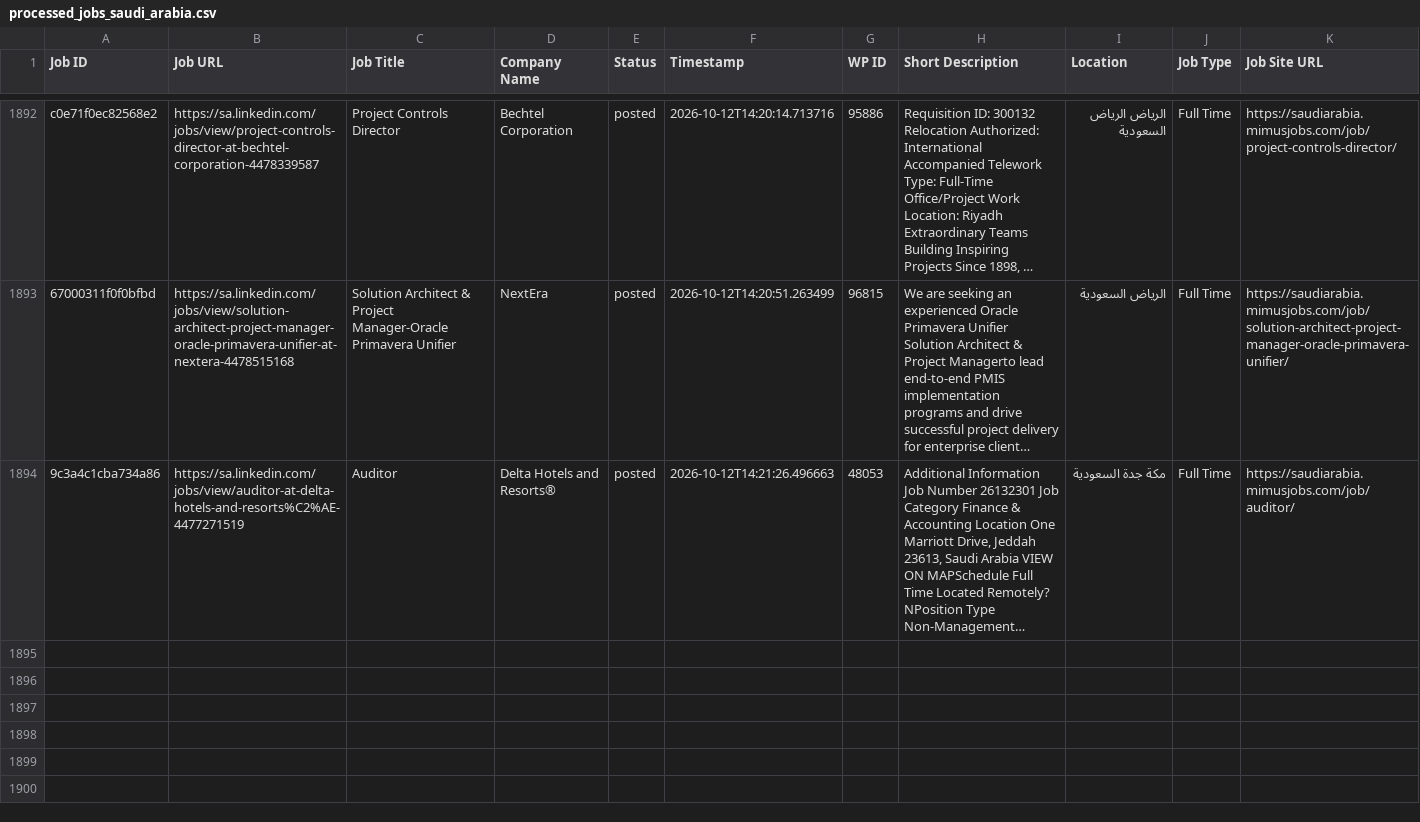
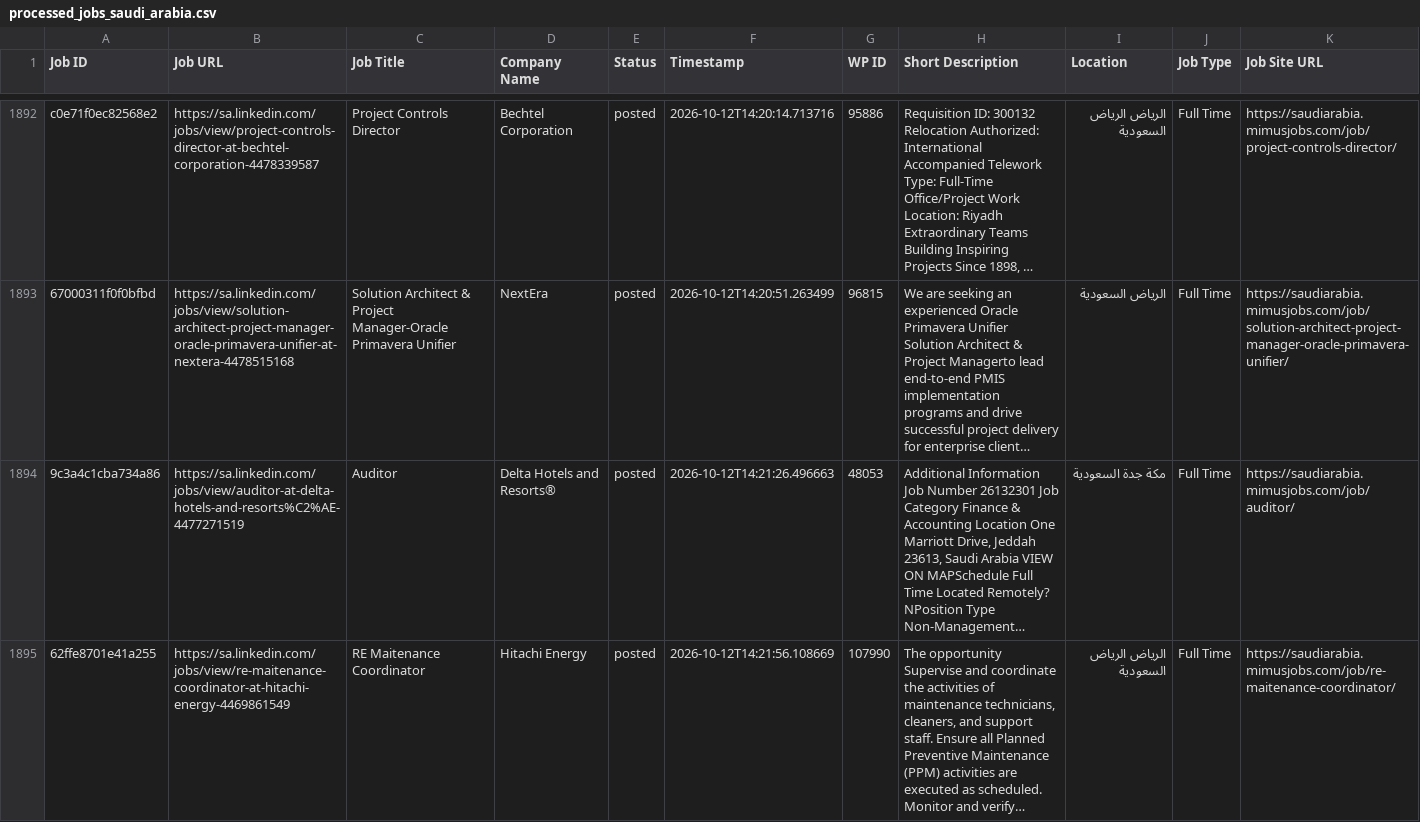
Before and after one commit to projectfetcher/salinkedin, a CSV file: processed_jobs_saudi_arabia.csv, drawn as a sheet; only a part is shown, gaps mark what is left out; long unchanged cells end in …; the diff names each change by its address in the sheet, - before the commit and + after, or states it on an @@ line.

```diff
--- a/processed_jobs_saudi_arabia.csv
+++ b/processed_jobs_saudi_arabia.csv
+row 1895: 62ffe8701e41a255 | https://sa.linkedin.com/jobs/view/re-maitenance-coordinator-at-hitachi-energy-4469861549 | RE Maitenance Coordinator | Hitachi Energy | posted | 2026-10-12T14:21:56.108669 | 107990 | The opportunity Supervise and coordinate the activities of maintenance technicians, cleaners, and support staff. Ensure all Planned Preventive Maintenance (PPM) activities are executed as scheduled. Monitor and verify… | الرياض الرياض السعودية | Full Time | https://saudiarabia.mimusjobs.com/job/re-maitenance-coordinator/
```
